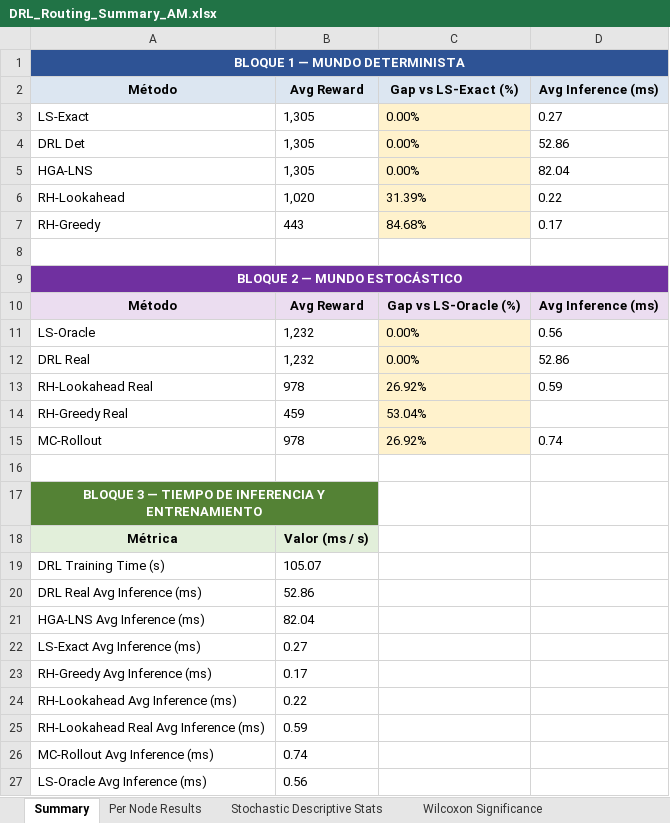
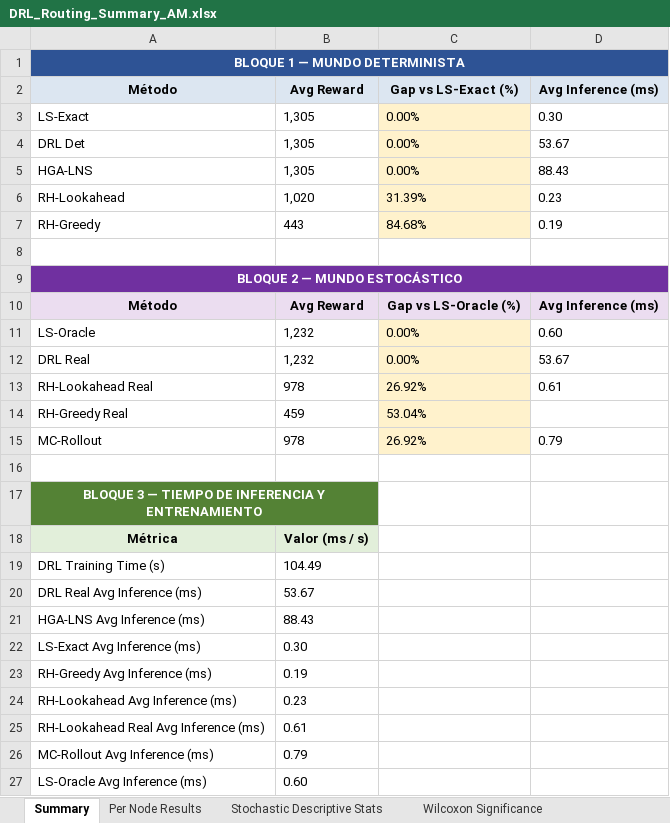
Before and after one commit to aptafur230701/Routing_Pricing_V2, an Excel workbook: results/10nodes/DRL_Routing_Summary_AM.xlsx, sheet Summary, drawn as a sheet; values as stored, in another font and other column widths than the file's, no borders; the diff names each change by its address in the sheet, - before the commit and + after, or states it on an @@ line.

```diff
--- a/results/10nodes/DRL_Routing_Summary_AM.xlsx (sheet Summary)
+++ b/results/10nodes/DRL_Routing_Summary_AM.xlsx (sheet Summary)
-D3 (Avg Inference (ms)): 0.27
+D3 (Avg Inference (ms)): 0.30
-D4 (Avg Inference (ms)): 52.86
+D4 (Avg Inference (ms)): 53.67
-D5 (Avg Inference (ms)): 82.04
+D5 (Avg Inference (ms)): 88.43
-D6 (Avg Inference (ms)): 0.22
+D6 (Avg Inference (ms)): 0.23
-D7 (Avg Inference (ms)): 0.17
+D7 (Avg Inference (ms)): 0.19
-D11 (Avg Inference (ms)): 0.56
+D11 (Avg Inference (ms)): 0.60
-D12 (Avg Inference (ms)): 52.86
+D12 (Avg Inference (ms)): 53.67
-D13 (Avg Inference (ms)): 0.59
+D13 (Avg Inference (ms)): 0.61
-D15 (Avg Inference (ms)): 0.74
+D15 (Avg Inference (ms)): 0.79
-B19 (Avg Reward): 105.07
+B19 (Avg Reward): 104.49
-B20 (Avg Reward): 52.86
+B20 (Avg Reward): 53.67
-B21 (Avg Reward): 82.04
+B21 (Avg Reward): 88.43
-B22 (Avg Reward): 0.27
+B22 (Avg Reward): 0.30
-B23 (Avg Reward): 0.17
+B23 (Avg Reward): 0.19
-B24 (Avg Reward): 0.22
+B24 (Avg Reward): 0.23
-B25 (Avg Reward): 0.59
+B25 (Avg Reward): 0.61
-B26 (Avg Reward): 0.74
+B26 (Avg Reward): 0.79
-B27 (Avg Reward): 0.56
+B27 (Avg Reward): 0.60
```
Also changed, not shown: sheet PPO Convergence, results/10nodes/training_log_10nodes.xlsx, 22 other files.
